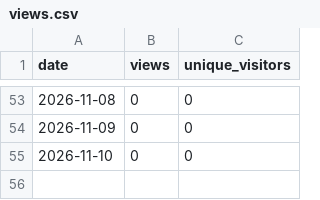
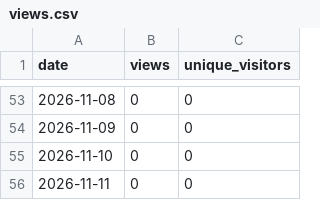
Before and after one commit to GoutamkumarKoppolu/DigiLog, a CSV file: views.csv, drawn as a sheet; only a part is shown, gaps mark what is left out; the diff names each change by its address in the sheet, - before the commit and + after, or states it on an @@ line.

```diff
--- a/views.csv
+++ b/views.csv
+row 56: 2026-11-11 | 0 | 0
```
Also changed, not shown: clones.csv.
